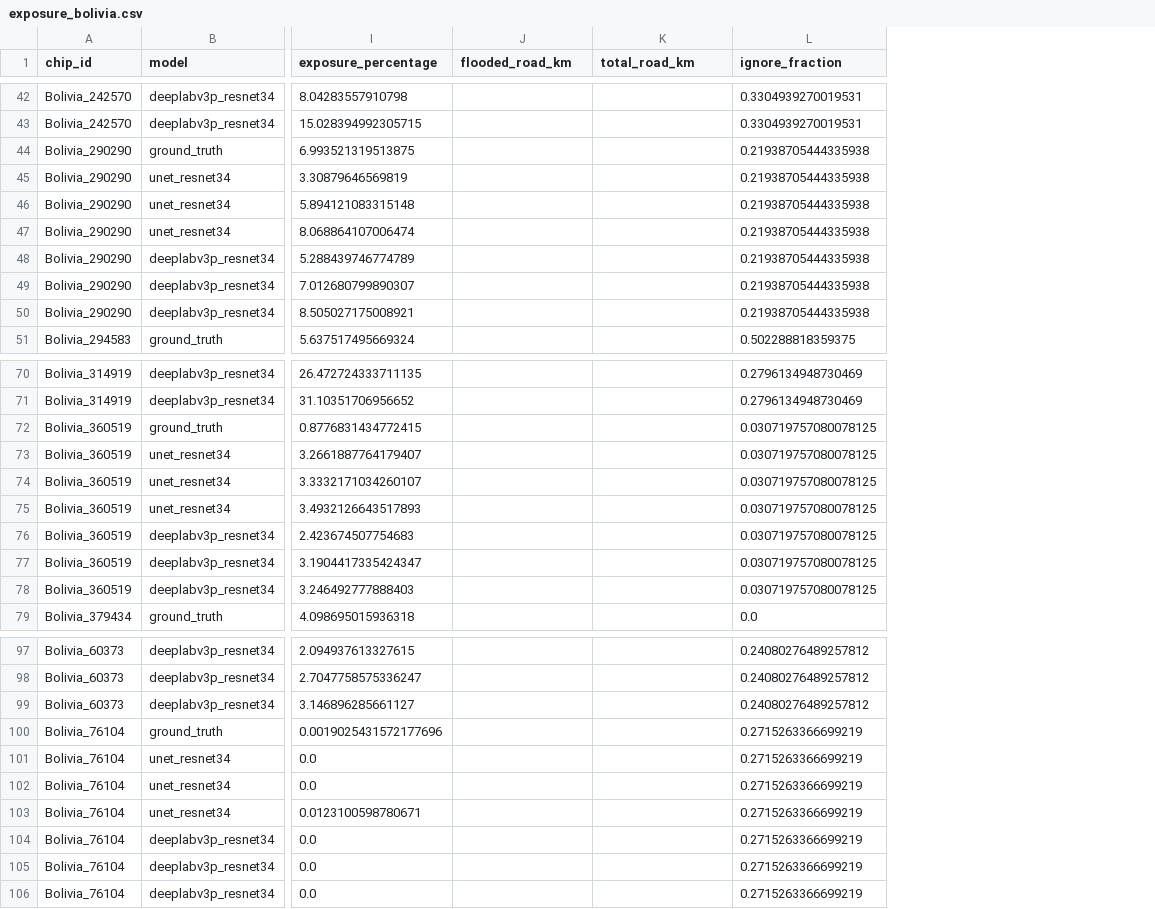
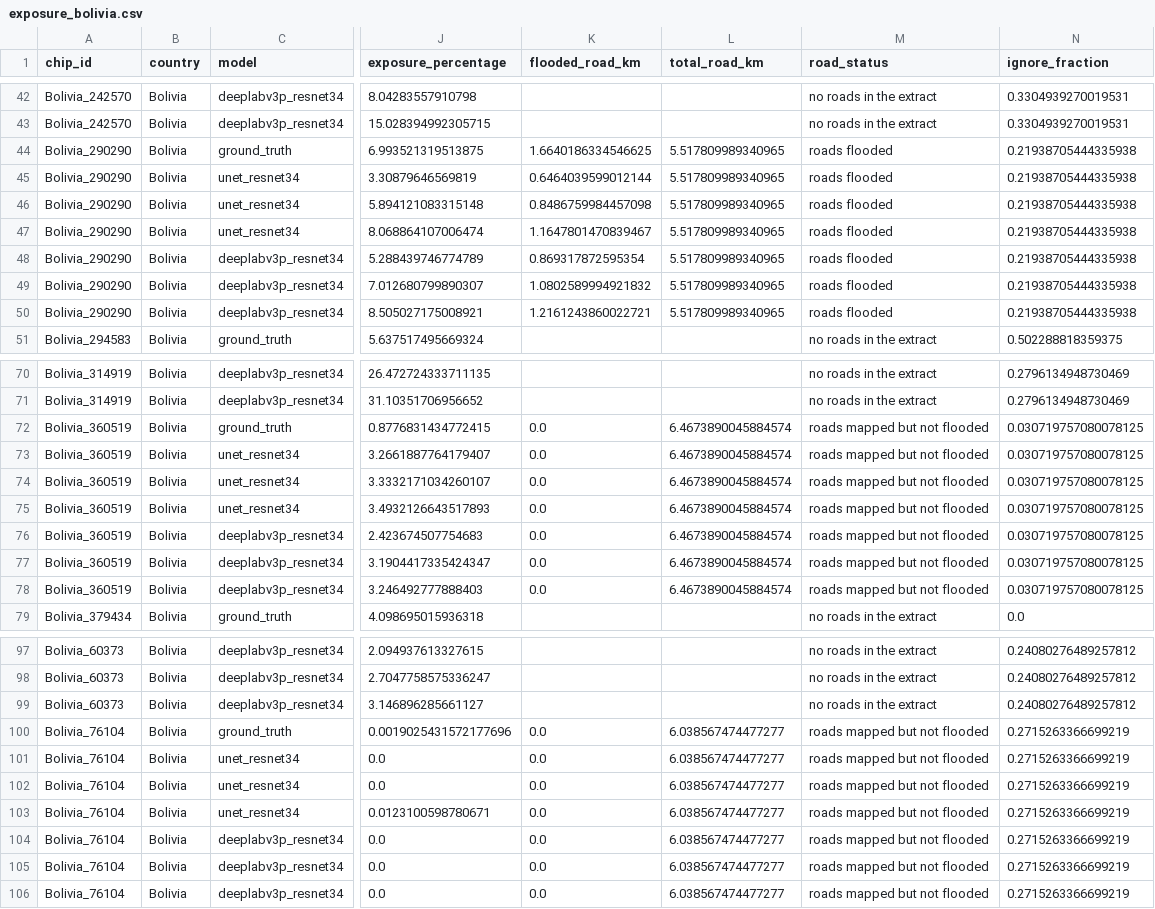
Before and after one commit to zayedahmedcs24-design/mini_project, a CSV file: results/exposure_bolivia.csv, drawn as a sheet; only a part is shown, gaps mark what is left out; addresses are those after the commit; the diff covers the shown part only; the diff names each change by its address in the sheet, - before the commit and + after, or states it on an @@ line.

Commit message:
Offline exposure pipeline: Bolivia and Sri-Lanka (WorldPop + Geofabrik roads)

```diff
--- a/results/exposure_bolivia.csv
+++ b/results/exposure_bolivia.csv
+column B (country), rows 42-51: all Bolivia; rows 70-79: all Bolivia; rows 97-106: all Bolivia
+column M (road_status), rows 42-51: no roads in the extract | no roads in the extract | roads flooded | roads flooded | roads flooded | roads flooded | roads flooded | roads flooded | roads flooded | no roads in the extract; rows 70-79: no roads in the extract | no roads in the extract | roads mapped but not flooded | roads mapped but not flooded | roads mapped but not flooded | roads mapped but not flooded | roads mapped but not flooded | roads mapped but not flooded | roads mapped but not flooded | no roads in the extract; rows 97-106: no roads in the extract | no roads in the extract | no roads in the extract | roads mapped but not flooded | roads mapped but not flooded | roads mapped but not flooded | roads mapped but not flooded | roads mapped but not flooded | roads mapped but not flooded | roads mapped but not flooded
-K44 (flooded_road_km): (empty)
+K44 (flooded_road_km): 1.6640186334546625
-L44:L50 (total_road_km): (empty)
+L44:L50 (total_road_km): 5.517809989340965
-K45 (flooded_road_km): (empty)
+K45 (flooded_road_km): 0.6464039599012144
-K46 (flooded_road_km): (empty)
+K46 (flooded_road_km): 0.8486759984457098
-K47 (flooded_road_km): (empty)
+K47 (flooded_road_km): 1.1647801470839467
-K48 (flooded_road_km): (empty)
+K48 (flooded_road_km): 0.869317872595354
-K49 (flooded_road_km): (empty)
+K49 (flooded_road_km): 1.0802589994921832
-K50 (flooded_road_km): (empty)
+K50 (flooded_road_km): 1.2161243860022721
-K72:K78 (flooded_road_km): (empty)
+K72:K78 (flooded_road_km): 0.0
-L72:L78 (total_road_km): (empty)
+L72:L78 (total_road_km): 6.4673890045884574
-K100:K106 (flooded_road_km): (empty)
+K100:K106 (flooded_road_km): 0.0
-L100:L106 (total_road_km): (empty)
+L100:L106 (total_road_km): 6.038567474477277
```
Also changed, not shown: 42 edited cells elsewhere in this file, 11 other files.
